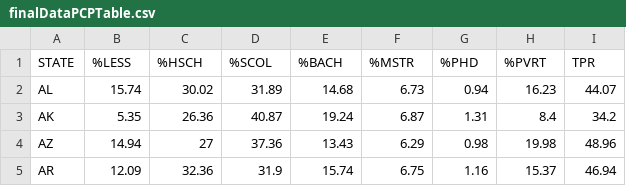
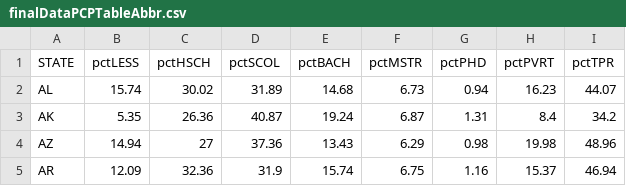
Before and after one commit to rek1997/rek1997.github.io, a CSV file: data/finalDataPCPTableAbbr.csv (was finalDataPCPTable.csv), drawn as a sheet; only a part is shown.

```diff
--- a/finalDataPCPTable.csv
+++ b/data/finalDataPCPTableAbbr.csv
@@ -1,2 +1,2 @@
-STATE,%LESS,%HSCH,%SCOL,%BACH,%MSTR,%PHD,%PVRT,TPR
+STATE,pctLESS,pctHSCH,pctSCOL,pctBACH,pctMSTR,pctPHD,pctPVRT,pctTPR
 AL,15.74,30.02,31.89,14.68,6.73,0.94,16.23,44.07
```
Also changed, not shown: data/finalDataPCPTable.csv, 44 other files.
